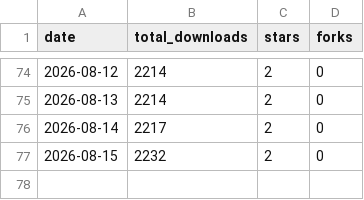
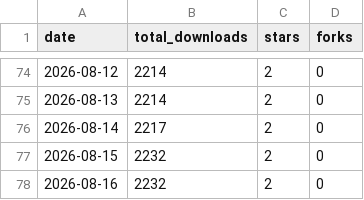
Before and after one commit to Tzamun-Arabia-IT-Co/auxly-memory-cli, a CSV file: metrics/downloads.csv, drawn as a sheet; only a part is shown, gaps mark what is left out.

Commit message:
chore(metrics): snapshot 2026-08-16

```diff
--- a/metrics/downloads.csv
+++ b/metrics/downloads.csv
@@ -77 +77,2 @@ date,total_downloads,stars,forks
 2026-08-15,2232,2,0
+2026-08-16,2232,2,0
```
Also changed, not shown: 1 other file.
